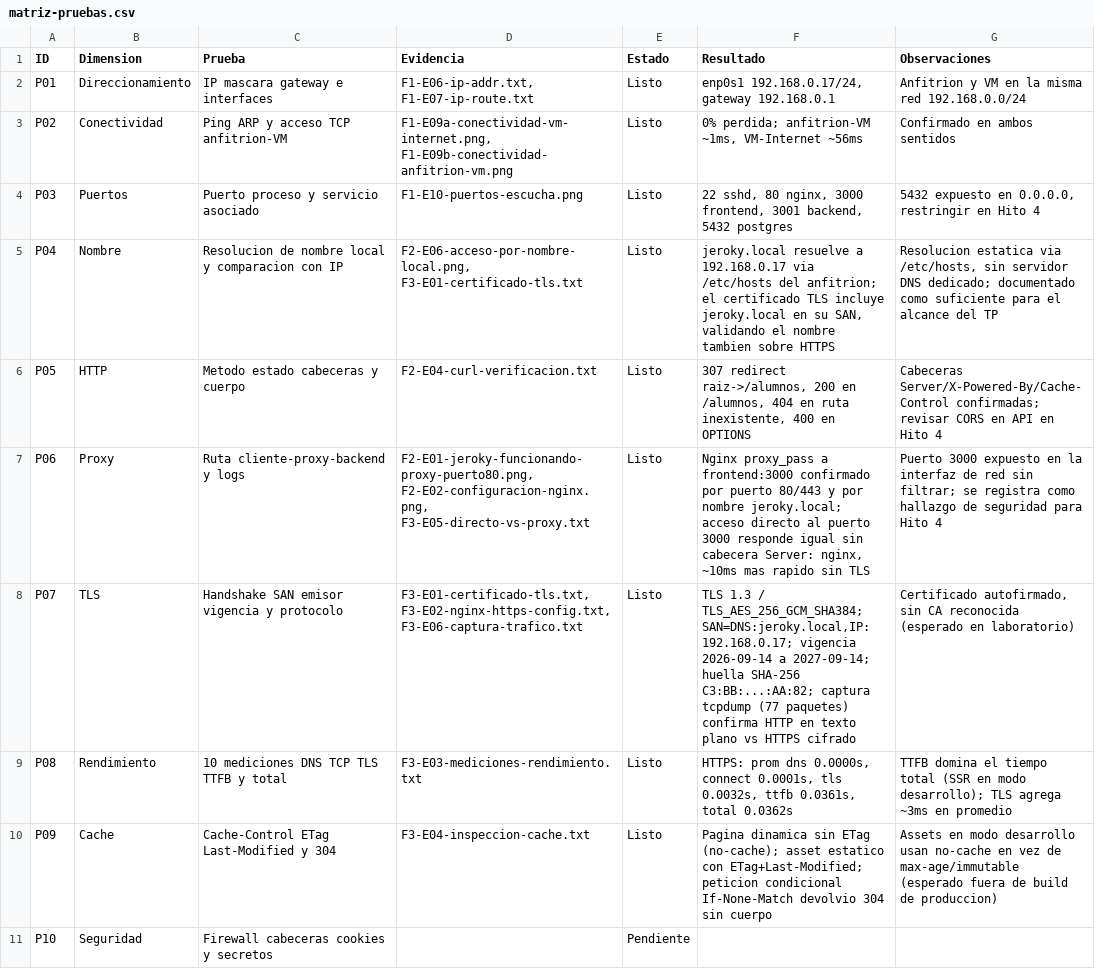
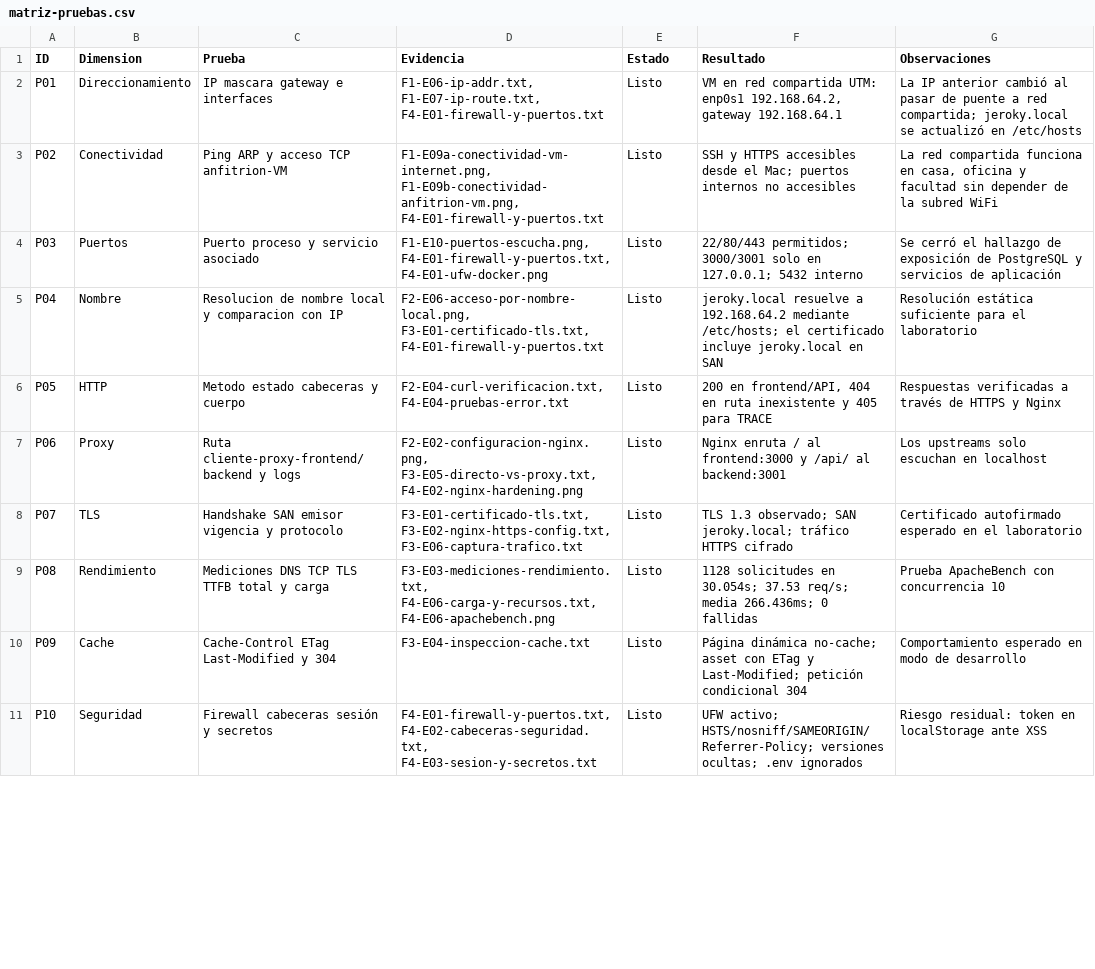
Before and after one commit to marilenebntz/jeroky-arqweb-tp, a CSV file: matriz/matriz-pruebas.csv, drawn as a sheet; only a part is shown; the diff covers the shown part only.

Commit message:
docs(hito-4): completar seguridad, resiliencia y carga
Añade configuraciones endurecidas, documentación, evidencias, scripts reproducibles y actualiza la matriz P01-P12.

```diff
--- a/matriz/matriz-pruebas.csv
+++ b/matriz/matriz-pruebas.csv
@@ -1,11 +1,11 @@
 ID,Dimension,Prueba,Evidencia,Estado,Resultado,Observaciones
-P01,Direccionamiento,"IP mascara gateway e interfaces","F1-E06-ip-addr.txt, F1-E07-ip-route.txt",Listo,"enp0s1 192.168.0.17/24, gateway 192.168.0.1","Anfitrion y VM en la misma red 192.168.0.0/24"
-P02,Conectividad,"Ping ARP y acceso TCP anfitrion-VM","F1-E09a-conectividad-vm-internet.png, F1-E09b-conectividad-anfitrion-vm.png",Listo,"0% perdida; anfitrion-VM ~1ms, VM-Internet ~56ms","Confirmado en ambos sentidos"
-P03,Puertos,"Puerto proceso y servicio asociado","F1-E10-puertos-escucha.png",Listo,"22 sshd, 80 nginx, 3000 frontend, 3001 backend, 5432 postgres","5432 expuesto en 0.0.0.0, restringir en Hito 4"
-P04,Nombre,"Resolucion de nombre local y comparacion con IP","F2-E06-acceso-por-nombre-local.png, F3-E01-certificado-tls.txt",Listo,"jeroky.local resuelve a 192.168.0.17 via /etc/hosts del anfitrion; el certificado TLS incluye jeroky.local en su SAN, validando el nombre tambien sobre HTTPS","Resolucion estatica via /etc/hosts, sin servidor DNS dedicado; documentado como suficiente para el alcance del TP"
-P05,HTTP,"Metodo estado cabeceras y cuerpo","F2-E04-curl-verificacion.txt",Listo,"307 redirect raiz->/alumnos, 200 en /alumnos, 404 en ruta inexistente, 400 en OPTIONS","Cabeceras Server/X-Powered-By/Cache-Control confirmadas; revisar CORS en API en Hito 4"
-P06,Proxy,"Ruta cliente-proxy-backend y logs","F2-E01-jeroky-funcionando-proxy-puerto80.png, F2-E02-configuracion-nginx.png, F3-E05-directo-vs-proxy.txt",Listo,"Nginx proxy_pass a frontend:3000 confirmado por puerto 80/443 y por nombre jeroky.local; acceso directo al puerto 3000 responde igual sin cabecera Server: nginx, ~10ms mas rapido sin TLS","Puerto 3000 expuesto en la interfaz de red sin filtrar; se registra como hallazgo de seguridad para Hito 4"
-P07,TLS,"Handshake SAN emisor vigencia y protocolo","F3-E01-certificado-tls.txt, F3-E02-nginx-https-config.txt, F3-E06-captura-trafico.txt",Listo,"TLS 1.3 / TLS_AES_256_GCM_SHA384; SAN=DNS:jeroky.local,IP:192.168.0.17; vigencia 2026-09-14 a 2027-09-14; huella SHA-256 C3:BB:...:AA:82; captura tcpdump (77 paquetes) confirma HTTP en texto plano vs HTTPS cifrado","Certificado autofirmado, sin CA reconocida (esperado en laboratorio)"
-P08,Rendimiento,"10 mediciones DNS TCP TLS TTFB y total","F3-E03-mediciones-rendimiento.txt",Listo,"HTTPS: prom dns 0.0000s, connect 0.0001s, tls 0.0032s, ttfb 0.0361s, total 0.0362s","TTFB domina el tiempo total (SSR en modo desarrollo); TLS agrega ~3ms en promedio"
-P09,Cache,"Cache-Control ETag Last-Modified y 304","F3-E04-inspeccion-cache.txt",Listo,"Pagina dinamica sin ETag (no-cache); asset estatico con ETag+Last-Modified; peticion condicional If-None-Match devolvio 304 sin cuerpo","Assets en modo desarrollo usan no-cache en vez de max-age/immutable (esperado fuera de build de produccion)"
-P10,Seguridad,"Firewall cabeceras cookies y secretos",,Pendiente,,
+P01,Direccionamiento,"IP mascara gateway e interfaces","F1-E06-ip-addr.txt, F1-E07-ip-route.txt, F4-E01-firewall-y-puertos.txt",Listo,"VM en red compartida UTM: enp0s1 192.168.64.2, gateway 192.168.64.1","La IP anterior cambió al pasar de puente a red compartida; jeroky.local se actualizó en /etc/hosts"
+P02,Conectividad,"Ping ARP y acceso TCP anfitrion-VM","F1-E09a-conectividad-vm-internet.png, F1-E09b-conectividad-anfitrion-vm.png, F4-E01-firewall-y-puertos.txt",Listo,"SSH y HTTPS accesibles desde el Mac; puertos internos no accesibles","La red compartida funciona en casa, oficina y facultad sin depender de la subred WiFi"
+P03,Puertos,"Puerto proceso y servicio asociado","F1-E10-puertos-escucha.png, F4-E01-firewall-y-puertos.txt, F4-E01-ufw-docker.png",Listo,"22/80/443 permitidos; 3000/3001 solo en 127.0.0.1; 5432 interno","Se cerró el hallazgo de exposición de PostgreSQL y servicios de aplicación"
+P04,Nombre,"Resolucion de nombre local y comparacion con IP","F2-E06-acceso-por-nombre-local.png, F3-E01-certificado-tls.txt, F4-E01-firewall-y-puertos.txt",Listo,"jeroky.local resuelve a 192.168.64.2 mediante /etc/hosts; el certificado incluye jeroky.local en SAN","Resolución estática suficiente para el laboratorio"
+P05,HTTP,"Metodo estado cabeceras y cuerpo","F2-E04-curl-verificacion.txt, F4-E04-pruebas-error.txt",Listo,"200 en frontend/API, 404 en ruta inexistente y 405 para TRACE","Respuestas verificadas a través de HTTPS y Nginx"
+P06,Proxy,"Ruta cliente-proxy-frontend/backend y logs","F2-E02-configuracion-nginx.png, F3-E05-directo-vs-proxy.txt, F4-E02-nginx-hardening.png",Listo,"Nginx enruta / al frontend:3000 y /api/ al backend:3001","Los upstreams solo escuchan en localhost"
+P07,TLS,"Handshake SAN emisor vigencia y protocolo","F3-E01-certificado-tls.txt, F3-E02-nginx-https-config.txt, F3-E06-captura-trafico.txt",Listo,"TLS 1.3 observado; SAN jeroky.local; tráfico HTTPS cifrado","Certificado autofirmado esperado en el laboratorio"
+P08,Rendimiento,"Mediciones DNS TCP TLS TTFB total y carga","F3-E03-mediciones-rendimiento.txt, F4-E06-carga-y-recursos.txt, F4-E06-apachebench.png",Listo,"1128 solicitudes en 30.054s; 37.53 req/s; media 266.436ms; 0 fallidas","Prueba ApacheBench con concurrencia 10"
+P09,Cache,"Cache-Control ETag Last-Modified y 304","F3-E04-inspeccion-cache.txt",Listo,"Página dinámica no-cache; asset con ETag y Last-Modified; petición condicional 304","Comportamiento esperado en modo de desarrollo"
+P10,Seguridad,"Firewall cabeceras sesión y secretos","F4-E01-firewall-y-puertos.txt, F4-E02-cabeceras-seguridad.txt, F4-E03-sesion-y-secretos.txt",Listo,"UFW activo; HSTS/nosniff/SAMEORIGIN/Referrer-Policy; versiones ocultas; .env ignorados","Riesgo residual: token en localStorage ante XSS"
```
Also changed, not shown: 10 edited cells elsewhere in this file, 24 other files.
